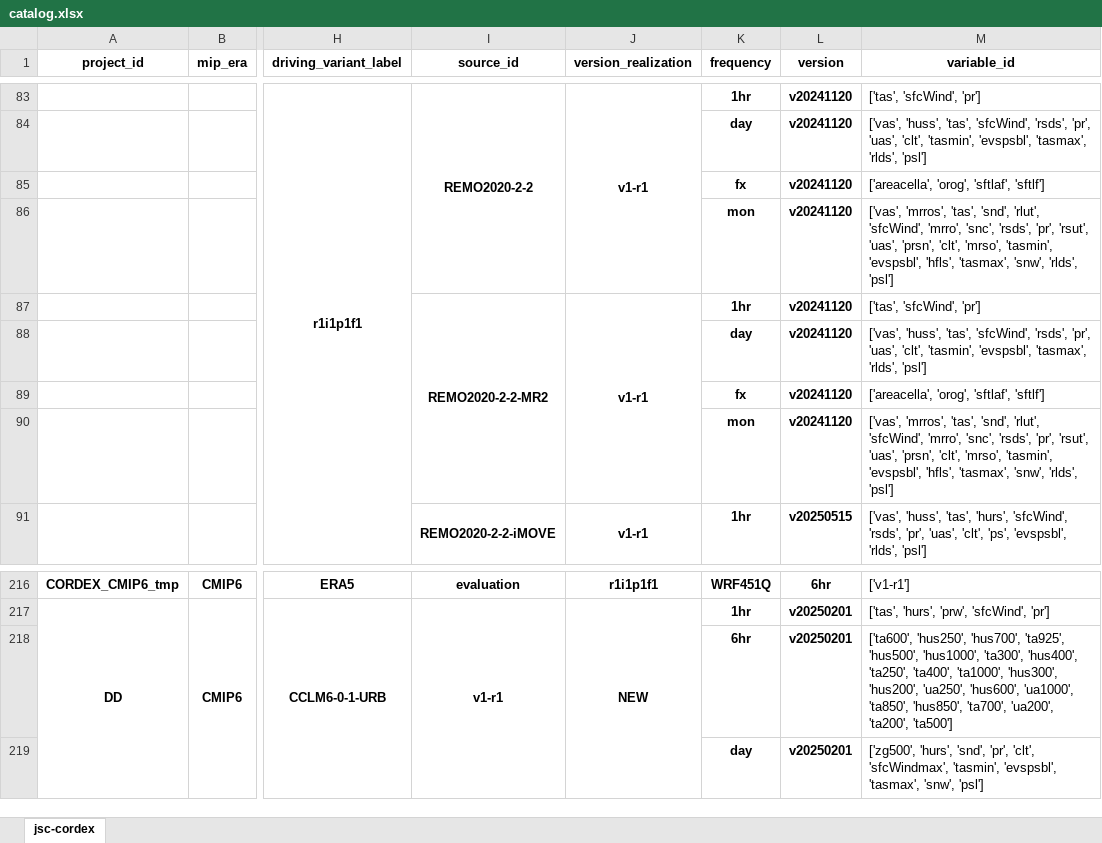
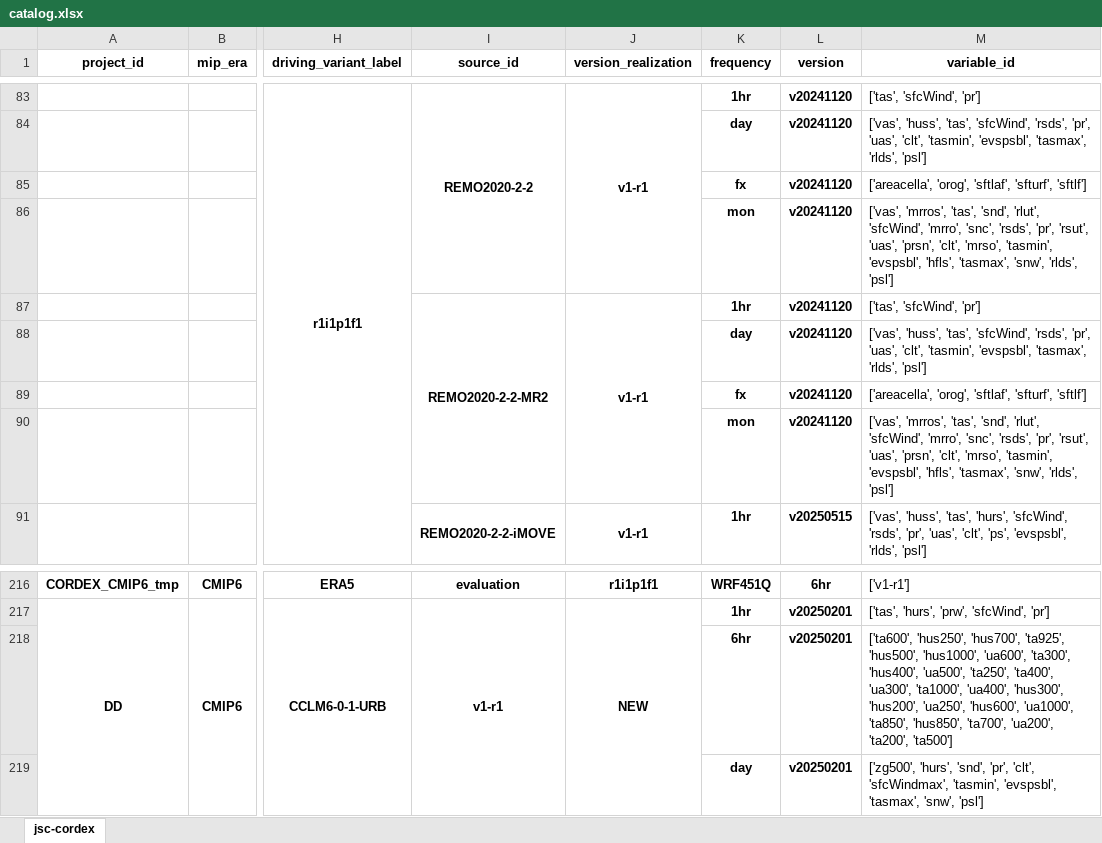
Before and after one commit to larsbuntemeyer/joint-evaluation, an Excel workbook: catalog.xlsx, sheet jsc-cordex, drawn as a sheet; only a part is shown, gaps mark what is left out; values as stored, in another font and other column widths than the file's, no borders; the diff names each change by its address in the sheet, - before the commit and + after, or states it on an @@ line.

```diff
--- a/catalog.xlsx (sheet jsc-cordex)
+++ b/catalog.xlsx (sheet jsc-cordex)
-M85 (variable_id): ['areacella', 'orog', 'sftlaf', 'sftlf']
+M85 (variable_id): ['areacella', 'orog', 'sftlaf', 'sfturf', 'sftlf']
-M89 (variable_id): ['areacella', 'orog', 'sftlaf', 'sftlf']
+M89 (variable_id): ['areacella', 'orog', 'sftlaf', 'sfturf', 'sftlf']
-M218 (variable_id): …'hus500', 'hus1000', 'ta300', 'hus400', 'ta250', 'ta400', 'ta1000', 'hus300', 'hus200',…
+M218 (variable_id): …'hus500', 'hus1000', 'ua600', 'ta300', 'hus400', 'ua500', 'ta250', 'ta400', 'ua300', 'ta1000', 'ua400', 'hus300', 'hus200',…
```
